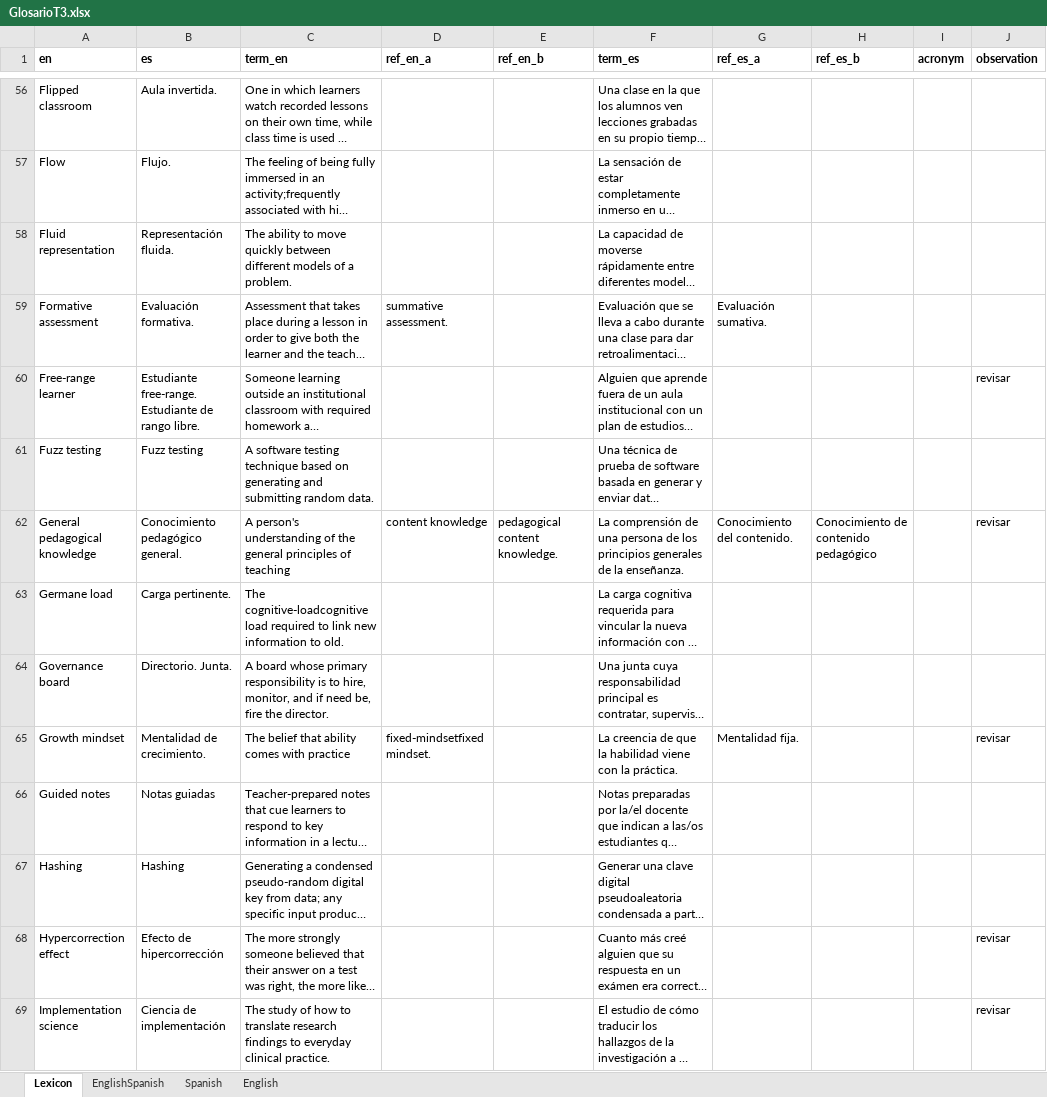
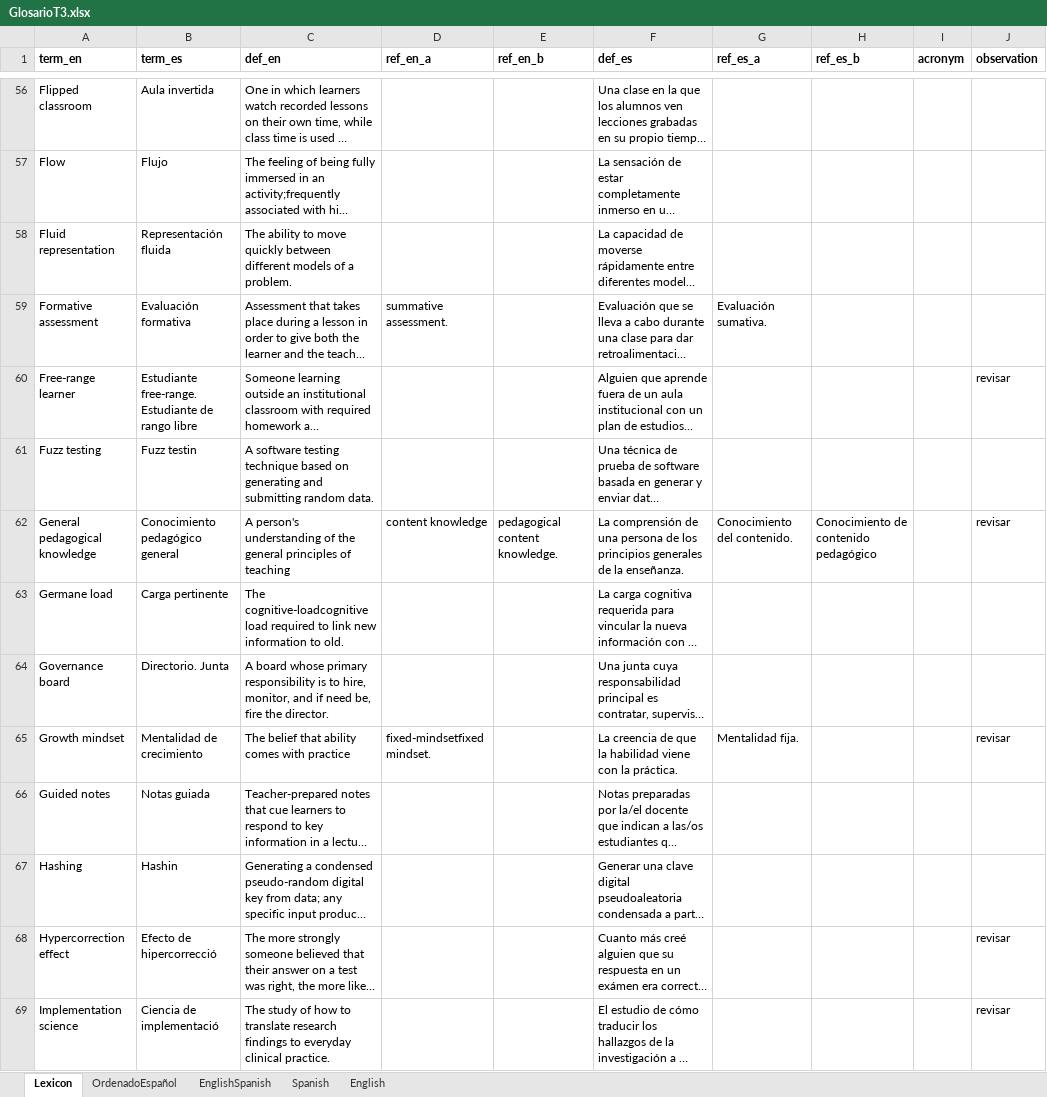
Before and after one commit to yabellini/T3Glossary, an Excel workbook: files/GlosarioT3.xlsx, sheet Lexicon, drawn as a sheet; only a part is shown, gaps mark what is left out; long unchanged cells end in …; values as stored, in another font and other column widths than the file's, no borders; the diff covers the shown part only; the diff names each change by its address in the sheet, - before the commit and + after, or states it on an @@ line.

```diff
--- a/files/GlosarioT3.xlsx (sheet Lexicon)
+++ b/files/GlosarioT3.xlsx (sheet Lexicon)
+sheet tab: OrdenadoEspañol
-A1: en
+A1: term_en
-B1: es
+B1: term_es
-C1: term_en
+C1: def_en
-F1: term_es
+F1: def_es
-B56 (term_es): Aula invertida.
+B56 (term_es): Aula invertida
-B57 (term_es): Flujo.
+B57 (term_es): Flujo
-B58 (term_es): Representación fluida.
+B58 (term_es): Representación fluida
-B59 (term_es): Evaluación formativa.
+B59 (term_es): Evaluación formativa
-B60 (term_es): …de rango libre.
+B60 (term_es): …de rango libre
-B61 (term_es): Fuzz testing
+B61 (term_es): Fuzz testin
-B62 (term_es): Conocimiento pedagógico general.
+B62 (term_es): Conocimiento pedagógico general
-B63 (term_es): Carga pertinente.
+B63 (term_es): Carga pertinente
-B64 (term_es): Directorio. Junta.
+B64 (term_es): Directorio. Junta
-B65 (term_es): Mentalidad de crecimiento.
+B65 (term_es): Mentalidad de crecimiento
-B66 (term_es): Notas guiadas
+B66 (term_es): Notas guiada
-B67 (term_es): Hashing
+B67 (term_es): Hashin
-B68 (term_es): Efecto de hipercorrección
+B68 (term_es): Efecto de hipercorrecció
-B69 (term_es): Ciencia de implementación
+B69 (term_es): Ciencia de implementació
```
Also changed, not shown: 1 added row and 118 edited cells elsewhere in this sheet.
